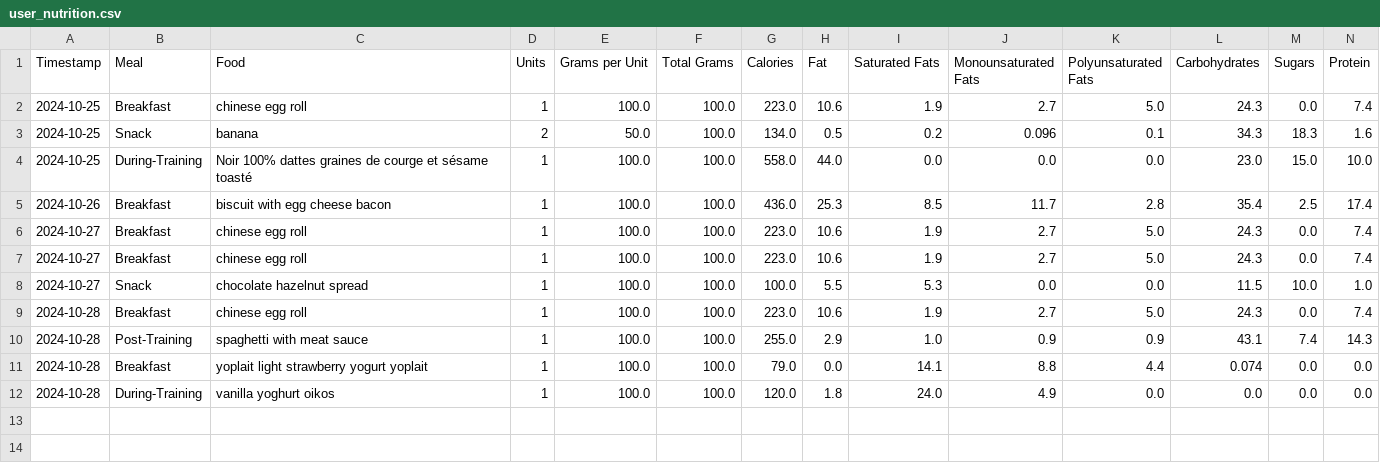
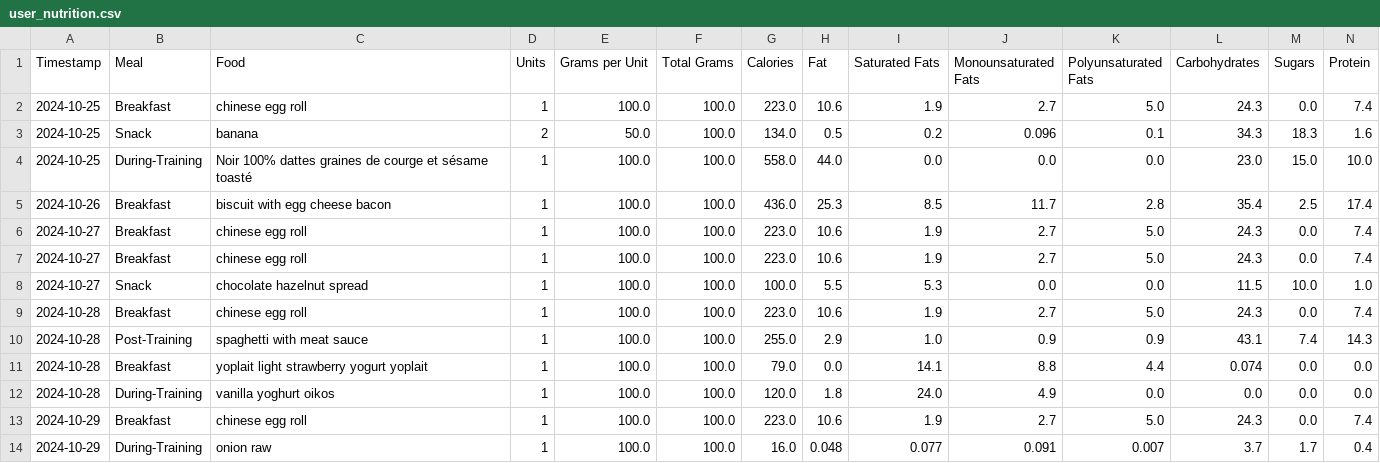
Before and after one commit to juanpabloangarita/Perform_AI, a CSV file: data/processed/csv/user_nutrition.csv, drawn as a sheet; only a part is shown; rows hold the shown columns only; the diff names each change by its address in the sheet, - before the commit and + after, or states it on an @@ line.

```diff
--- a/data/processed/csv/user_nutrition.csv
+++ b/data/processed/csv/user_nutrition.csv
+row 13: 2024-10-29 | Breakfast | chinese egg roll | 1 | 100.0 | 100.0 | 223.0 | 10.6 | 1.9 | 2.7 | 5.0 | 24.3 | 0.0 | 7.4
+row 14: 2024-10-29 | During-Training | onion raw | 1 | 100.0 | 100.0 | 16.0 | 0.048 | 0.077 | 0.091 | 0.007 | 3.7 | 1.7 | 0.4
```
Also changed, not shown: data/processed/csv/ctl.csv, data/processed/csv/final_df.csv, 11 other files.
